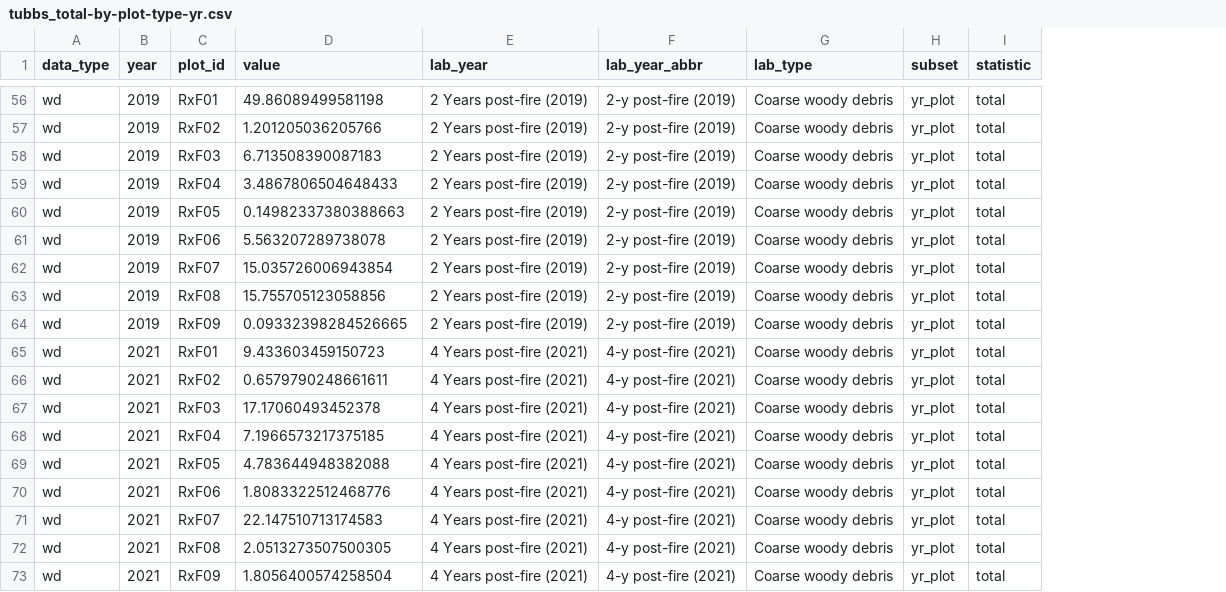
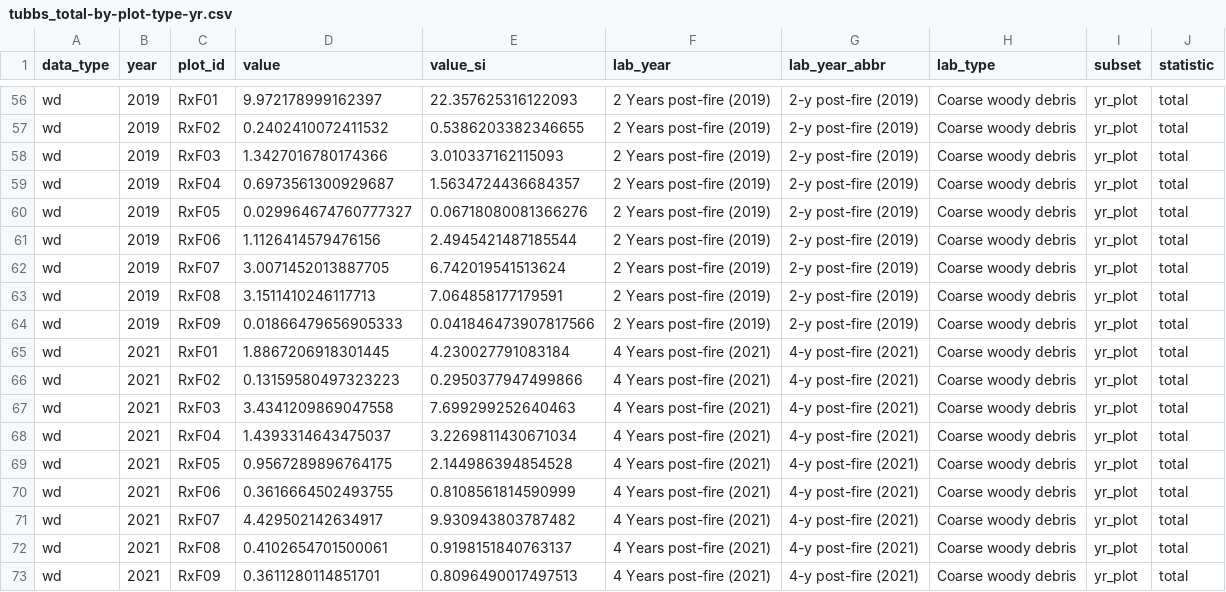
Before and after one commit to morethangray/woody-fuels, a CSV file: input/data_3-derived/tubbs_total-by-plot-type-yr.csv, drawn as a sheet; only a part is shown, gaps mark what is left out; the diff covers the shown part only; the diff names each change by its address in the sheet, - before the commit and + after, or states it on an @@ line.

```diff
--- a/input/data_3-derived/tubbs_total-by-plot-type-yr.csv
+++ b/input/data_3-derived/tubbs_total-by-plot-type-yr.csv
+column E (value_si), rows 56-73: 22.357625316122093 | 0.5386203382346655 | 3.010337162115093 | 1.5634724436684357 | 0.06718080081366276 | 2.4945421487185544 | 6.742019541513624 | 7.064858177179591 | 0.041846473907817566 | 4.230027791083184 | 0.2950377947499866 | 7.699299252640463 | 3.2269811430671034 | 2.144986394854528 | 0.8108561814590999 | 9.930943803787482 | 0.9198151840763137 | 0.8096490017497513
-D56 (value): 49.86089499581198
+D56 (value): 9.972178999162397
-D57 (value): 1.201205036205766
+D57 (value): 0.2402410072411532
-D58 (value): 6.713508390087183
+D58 (value): 1.3427016780174366
-D59 (value): 3.4867806504648433
+D59 (value): 0.6973561300929687
-D60 (value): 0.14982337380388663
+D60 (value): 0.029964674760777327
-D61 (value): 5.563207289738078
+D61 (value): 1.1126414579476156
-D62 (value): 15.035726006943854
+D62 (value): 3.0071452013887705
-D63 (value): 15.755705123058856
+D63 (value): 3.1511410246117713
-D64 (value): 0.09332398284526665
+D64 (value): 0.01866479656905333
-D65 (value): 9.433603459150723
+D65 (value): 1.8867206918301445
-D66 (value): 0.6579790248661611
+D66 (value): 0.13159580497323223
-D67 (value): 17.17060493452378
+D67 (value): 3.4341209869047558
-D68 (value): 7.1966573217375185
+D68 (value): 1.4393314643475037
-D69 (value): 4.783644948382088
+D69 (value): 0.9567289896764175
-D70 (value): 1.8083322512468776
+D70 (value): 0.3616664502493755
-D71 (value): 22.147510713174583
+D71 (value): 4.429502142634917
-D72 (value): 2.0513273507500305
+D72 (value): 0.4102654701500061
-D73 (value): 1.8056400574258504
+D73 (value): 0.3611280114851701
```
Also changed, not shown: 126 edited cells elsewhere in this file, input/data_2-tidy/tubbs_tidy-data_dl.csv, input/data_3-derived/thin_mean-by-plot-type-class-trmt.csv, 11 other files.
